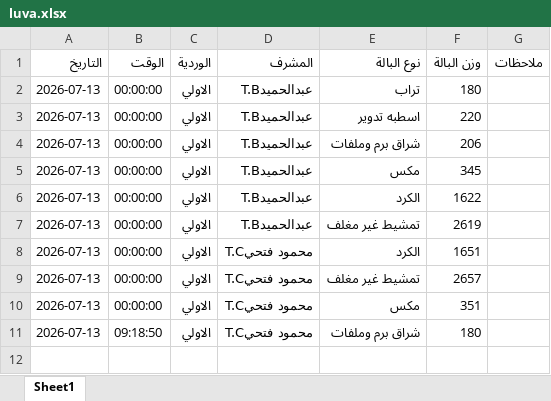
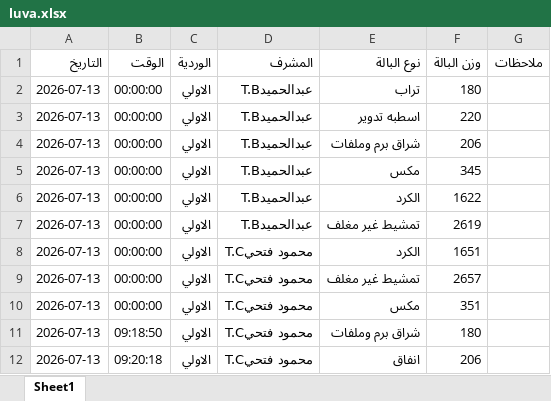
Before and after one commit to mahmedabdallh123/BELYARN, an Excel workbook: luva.xlsx, sheet Sheet1, drawn as a sheet; values as stored, in another font and other column widths than the file's, no borders; the diff names each change by its address in the sheet, - before the commit and + after, or states it on an @@ line.

Commit message:
تحديث

```diff
--- a/luva.xlsx (sheet Sheet1)
+++ b/luva.xlsx (sheet Sheet1)
+row 12: 2026-07-13 | 09:20:18 | الاولي | محمود فتحيT.C | انفاق | 206
```
